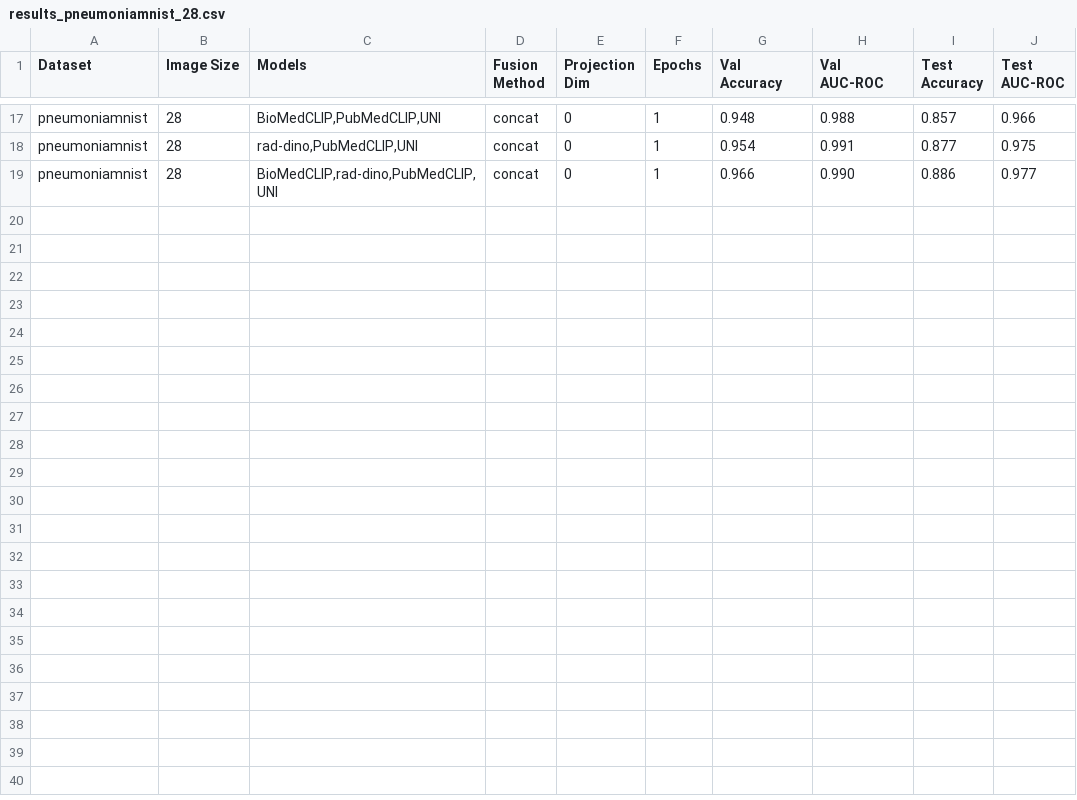
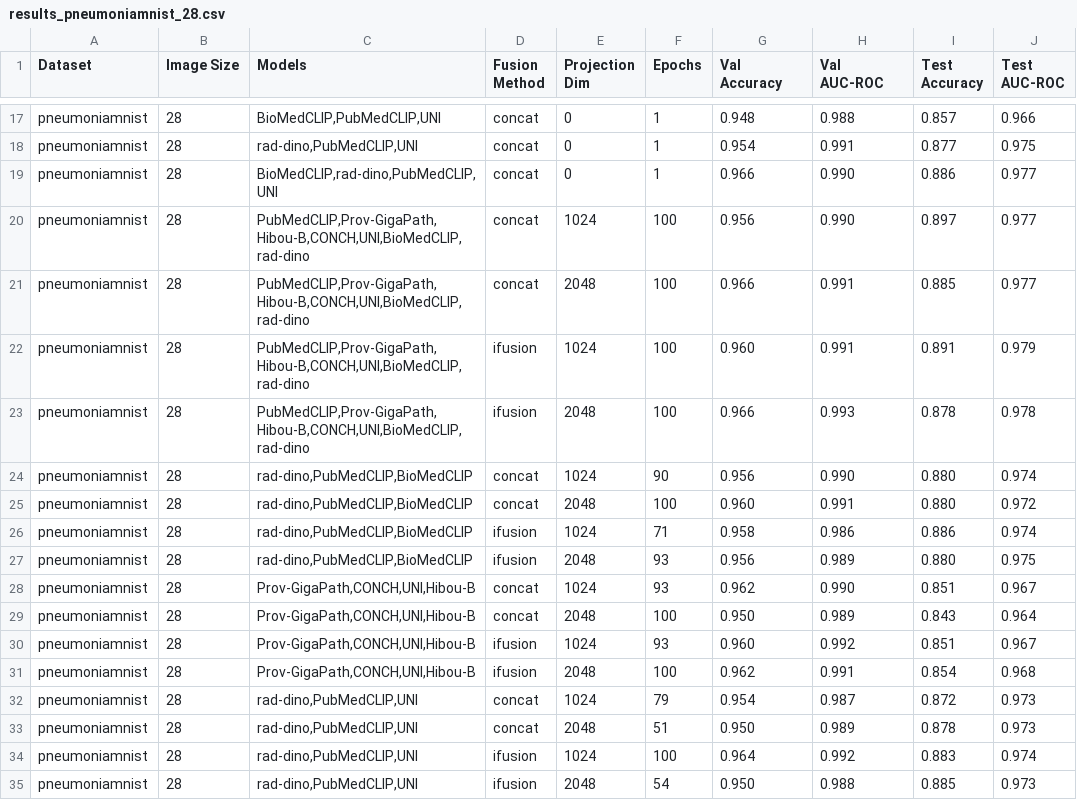
Before and after one commit to mnhcorp/biofuse, a CSV file: results/results_pneumoniamnist_28.csv, drawn as a sheet; only a part is shown, gaps mark what is left out; the diff names each change by its address in the sheet, - before the commit and + after, or states it on an @@ line.

```diff
--- a/results/results_pneumoniamnist_28.csv
+++ b/results/results_pneumoniamnist_28.csv
+row 20: pneumoniamnist | 28 | PubMedCLIP,Prov-GigaPath,Hibou-B,CONCH,UNI,BioMedCLIP,rad-dino | concat | 1024 | 100 | 0.956 | 0.990 | 0.897 | 0.977
+row 21: pneumoniamnist | 28 | PubMedCLIP,Prov-GigaPath,Hibou-B,CONCH,UNI,BioMedCLIP,rad-dino | concat | 2048 | 100 | 0.966 | 0.991 | 0.885 | 0.977
+row 22: pneumoniamnist | 28 | PubMedCLIP,Prov-GigaPath,Hibou-B,CONCH,UNI,BioMedCLIP,rad-dino | ifusion | 1024 | 100 | 0.960 | 0.991 | 0.891 | 0.979
+row 23: pneumoniamnist | 28 | PubMedCLIP,Prov-GigaPath,Hibou-B,CONCH,UNI,BioMedCLIP,rad-dino | ifusion | 2048 | 100 | 0.966 | 0.993 | 0.878 | 0.978
+row 24: pneumoniamnist | 28 | rad-dino,PubMedCLIP,BioMedCLIP | concat | 1024 | 90 | 0.956 | 0.990 | 0.880 | 0.974
+row 25: pneumoniamnist | 28 | rad-dino,PubMedCLIP,BioMedCLIP | concat | 2048 | 100 | 0.960 | 0.991 | 0.880 | 0.972
+row 26: pneumoniamnist | 28 | rad-dino,PubMedCLIP,BioMedCLIP | ifusion | 1024 | 71 | 0.958 | 0.986 | 0.886 | 0.974
+row 27: pneumoniamnist | 28 | rad-dino,PubMedCLIP,BioMedCLIP | ifusion | 2048 | 93 | 0.956 | 0.989 | 0.880 | 0.975
+row 28: pneumoniamnist | 28 | Prov-GigaPath,CONCH,UNI,Hibou-B | concat | 1024 | 93 | 0.962 | 0.990 | 0.851 | 0.967
+row 29: pneumoniamnist | 28 | Prov-GigaPath,CONCH,UNI,Hibou-B | concat | 2048 | 100 | 0.950 | 0.989 | 0.843 | 0.964
+row 30: pneumoniamnist | 28 | Prov-GigaPath,CONCH,UNI,Hibou-B | ifusion | 1024 | 93 | 0.960 | 0.992 | 0.851 | 0.967
+row 31: pneumoniamnist | 28 | Prov-GigaPath,CONCH,UNI,Hibou-B | ifusion | 2048 | 100 | 0.962 | 0.991 | 0.854 | 0.968
+row 32: pneumoniamnist | 28 | rad-dino,PubMedCLIP,UNI | concat | 1024 | 79 | 0.954 | 0.987 | 0.872 | 0.973
+row 33: pneumoniamnist | 28 | rad-dino,PubMedCLIP,UNI | concat | 2048 | 51 | 0.950 | 0.989 | 0.878 | 0.973
+row 34: pneumoniamnist | 28 | rad-dino,PubMedCLIP,UNI | ifusion | 1024 | 100 | 0.964 | 0.992 | 0.883 | 0.974
+row 35: pneumoniamnist | 28 | rad-dino,PubMedCLIP,UNI | ifusion | 2048 | 54 | 0.950 | 0.988 | 0.885 | 0.973
```
Also changed, not shown: results/results_organamnist_224.csv, results/results_organcmnist_224.csv, 3 other files.
